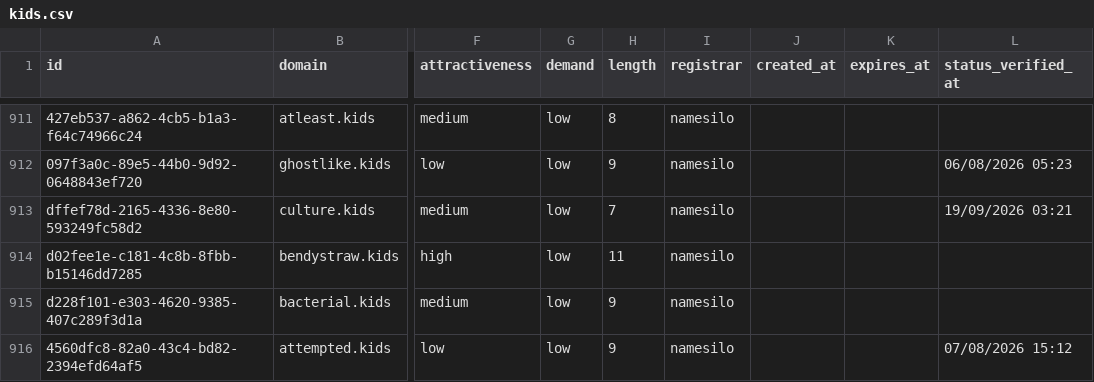
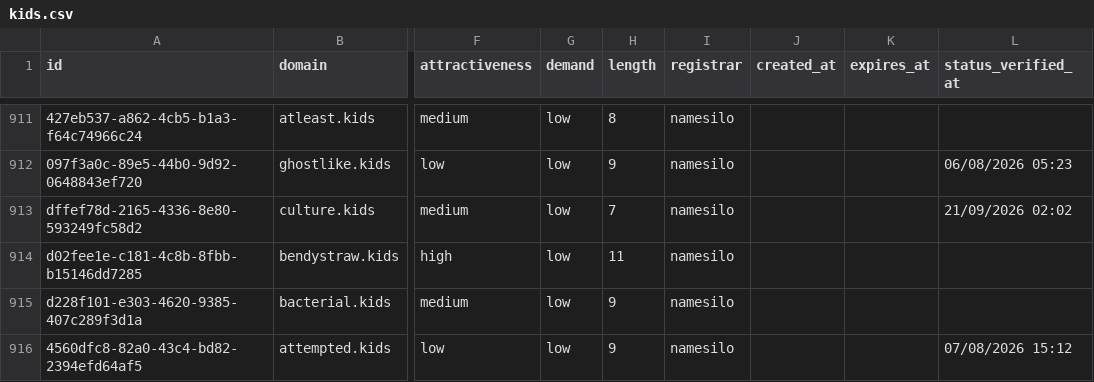
Before and after one commit to UniqueDomains/kids-oneword-domains, a CSV file: kids.csv, drawn as a sheet; only a part is shown, gaps mark what is left out; the diff names each change by its address in the sheet, - before the commit and + after, or states it on an @@ line.

Commit message:
Domains update

```diff
--- a/kids.csv
+++ b/kids.csv
-L913 (status_verified_at): 19/09/2026 03:21
+L913 (status_verified_at): 21/09/2026 02:02
```
Also changed, not shown: 4 other files.
